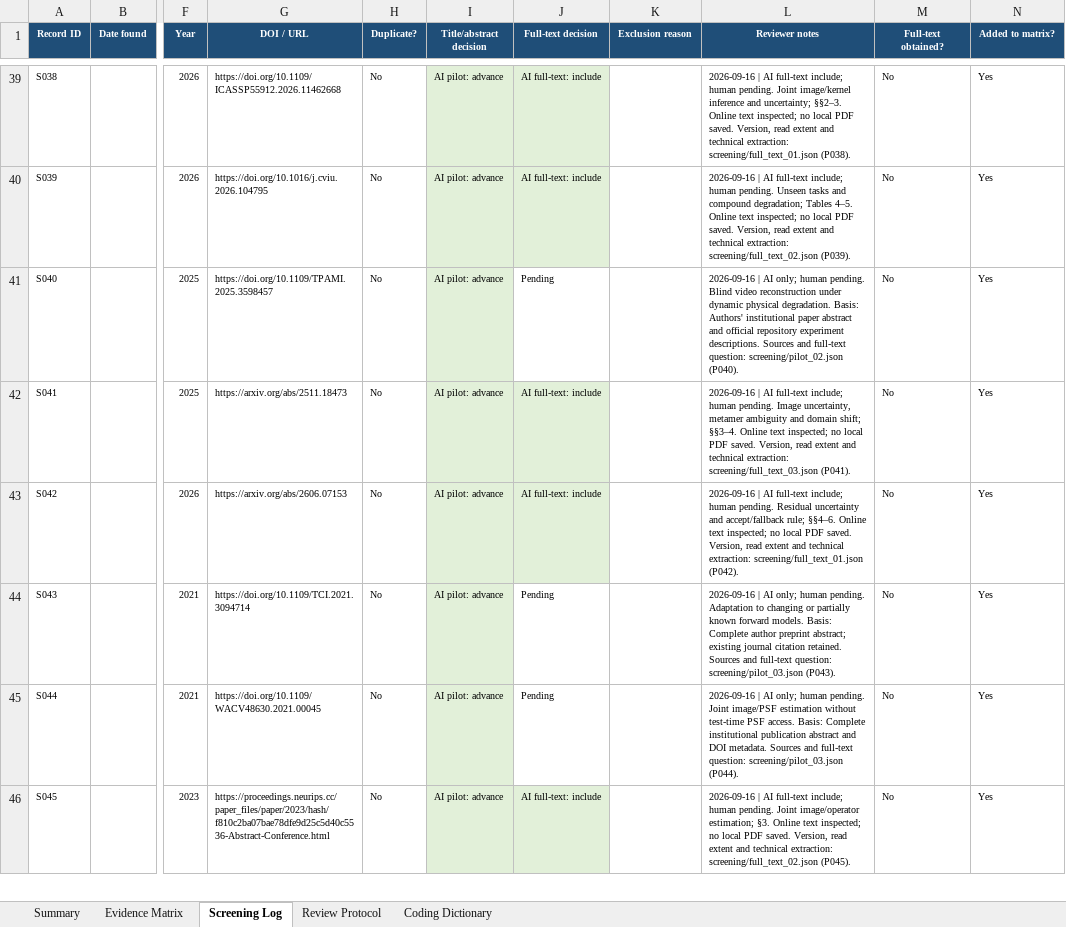
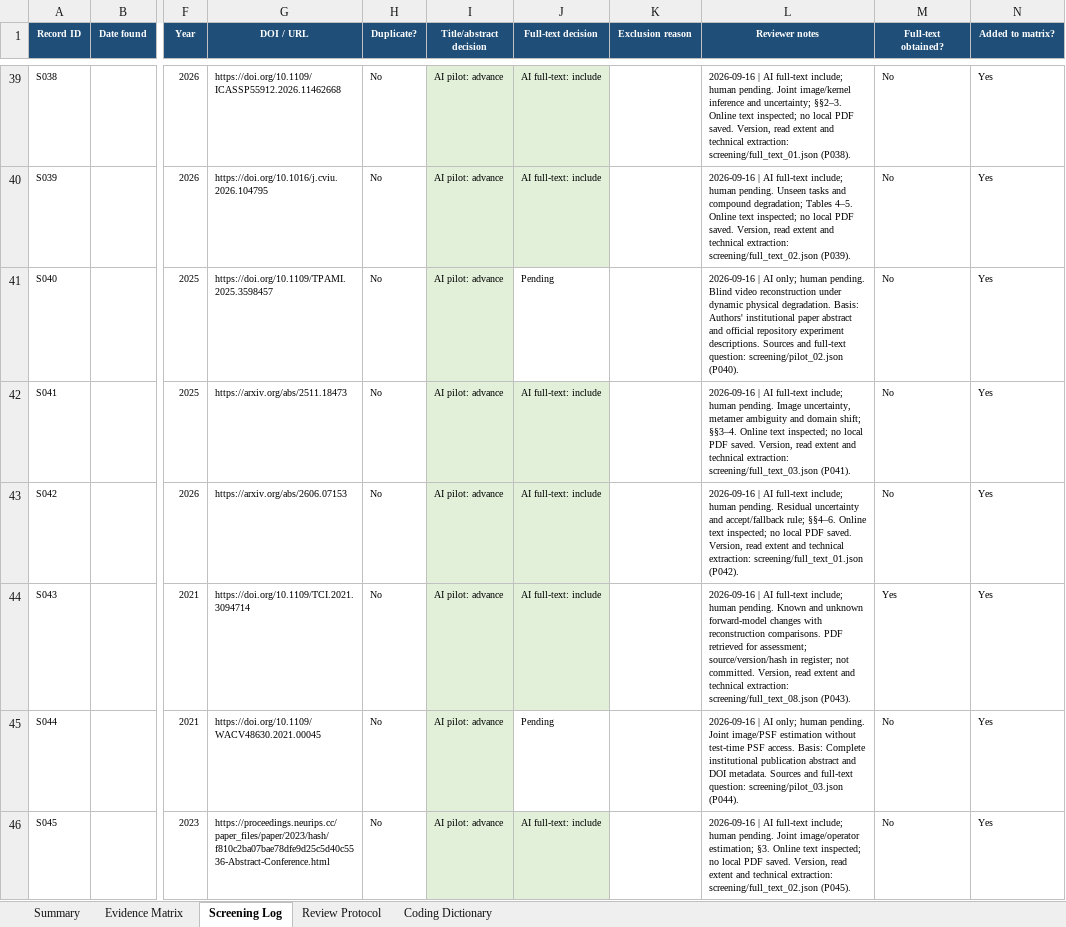
Before and after one commit to Watchman77/reliable-reconstruction-under-mismatch, an Excel workbook: literature/evidence_matrix_2020_2026.xlsx, sheet Screening Log, drawn as a sheet; only a part is shown, gaps mark what is left out; values as stored, in another font and other column widths than the file's, no borders; conditional formats and table styles not drawn; the diff covers the shown part only; the diff names each change by its address in the sheet, - before the commit and + after, or states it on an @@ line.

Commit message:
docs: complete full-text checkpoint 08 (80 of 90 assessed)
Assess ten additional primary full texts under protocol v0.4. Record
versions, reading extent, criterion-level recommendations, selected
feature evidence, acquisition hashes and source-specific follow-ups.

Correct UA-FP uncertainty/calibration codes, qualify categorical
degradation probabilities, and document operator-estimation and
real-video transfer limits. Restore P068's full proceedings title.

Synchronize the matrix, tracker, reference exports and deferred tasks.
Validate 80 distinct assessments (79 include, 1 exclude, 10 pending),
90 retained seeds, workbook formulas/native objects and export reimport.
Human adjudication and formal searches remain pending; novelty is
unestablished. No paper full texts are redistributed.

```diff
--- a/literature/evidence_matrix_2020_2026.xlsx (sheet Screening Log)
+++ b/literature/evidence_matrix_2020_2026.xlsx (sheet Screening Log)
-J44 (Full-text decision): Pending
+J44 (Full-text decision): AI full-text: include
-J44 fill: none
+J44 fill: #E2F0D9
-L44 (Reviewer notes): …| AI only; human pending. Adaptation to changing or partially known forward models. Basis: Complete author preprint abstract; existing journal citation retained. Sources and full-text question: screening/pilot_03.json (P043).
+L44 (Reviewer notes): …| AI full-text include; human pending. Known and unknown forward-model changes with reconstruction comparisons. PDF retrieved for assessment; source/version/hash in register; not committed. Version, read extent and technical extraction: screening/full_text_08.json (P043).
-M44 (Full-text obtained?): No
+M44 (Full-text obtained?): Yes
```
Also changed, not shown: 27 edited cells and cell formats elsewhere in this sheet, sheet Evidence Matrix, sheet Summary, sheet Review Protocol, charts or pictures, 13 other files.
